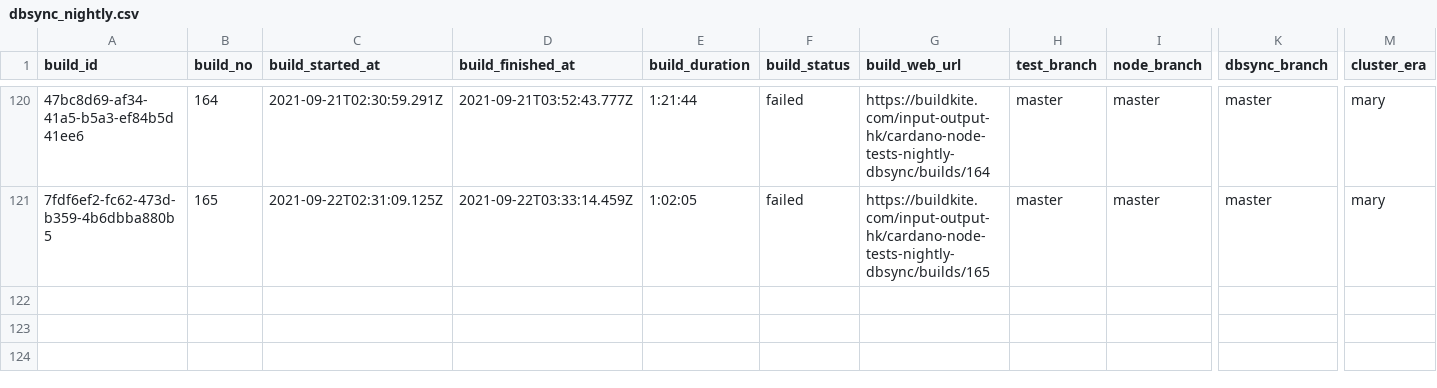
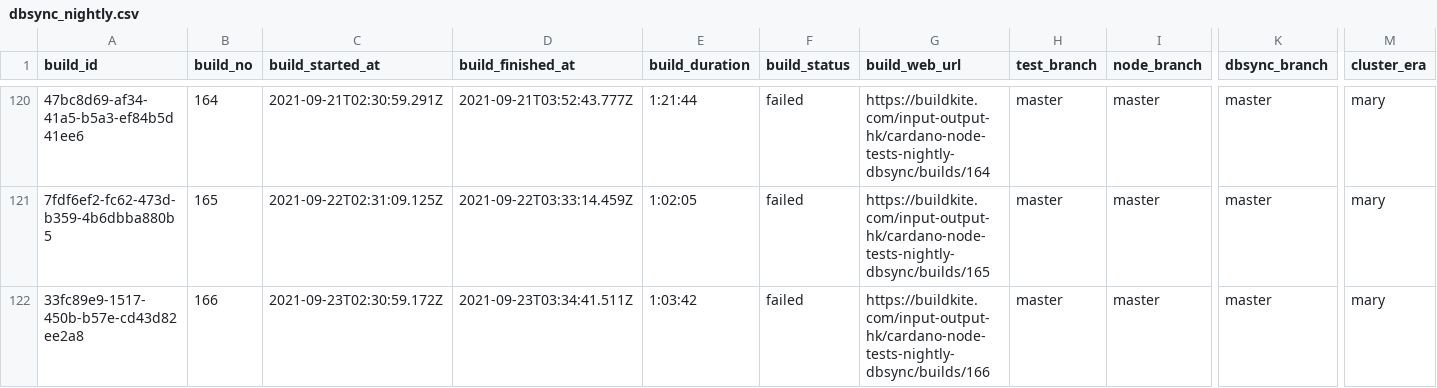
Before and after one commit to saratomaz/cardano-node-tests, a CSV file: sync_tests/csv_files/dbsync_nightly.csv, drawn as a sheet; only a part is shown, gaps mark what is left out; rows hold the shown columns only; the diff names each change by its address in the sheet, - before the commit and + after, or states it on an @@ line.

```diff
--- a/sync_tests/csv_files/dbsync_nightly.csv
+++ b/sync_tests/csv_files/dbsync_nightly.csv
+row 122: 33fc89e9-1517-450b-b57e-cd43d82ee2a8 | 166 | 2021-09-23T02:30:59.172Z | 2021-09-23T03:34:41.511Z | 1:03:42 | failed | https://buildkite.com/input-output-hk/cardano-node-tests-nightly-dbsync/builds/166 | master | master | master | mary
```
Also changed, not shown: sync_tests/csv_files/dbsync_cli.csv, sync_tests/csv_files/node_nightly.csv, 1 other file.
